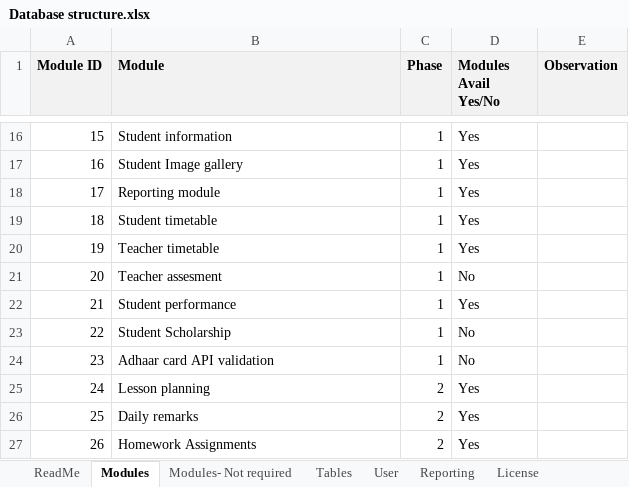
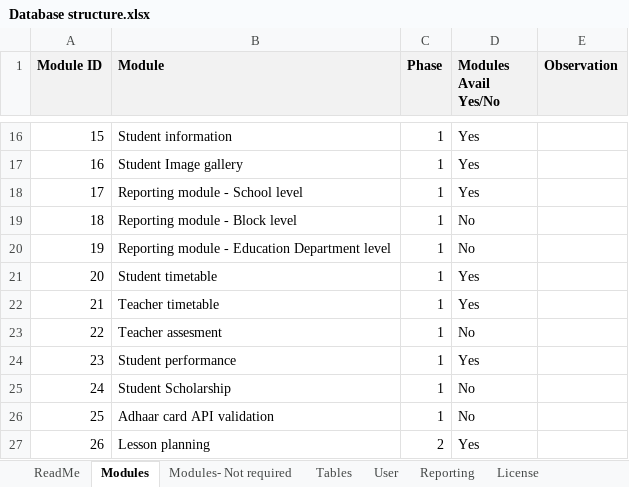
Before and after one commit to rashmiranarai/School-ERP, an Excel workbook: Database structure.xlsx, sheet Modules, drawn as a sheet; only a part is shown, gaps mark what is left out; the shorter side is filled out with more unchanged rows; values as stored, in another font and other column widths than the file's, no borders; addresses are those after the commit; the diff names each change by its address in the sheet, - before the commit and + after, or states it on an @@ line.

Commit message:
Add files via upload

```diff
--- a/Database structure.xlsx (sheet Modules)
+++ b/Database structure.xlsx (sheet Modules)
-B18 (Module): Reporting module
+B18 (Module): Reporting module - School level
+row 19: 18 | Reporting module - Block level | 1 | No
+row 20: 19 | Reporting module - Education Department level | 1 | No
@@ column A (Module ID) renumbered from row 21 down @@
```
